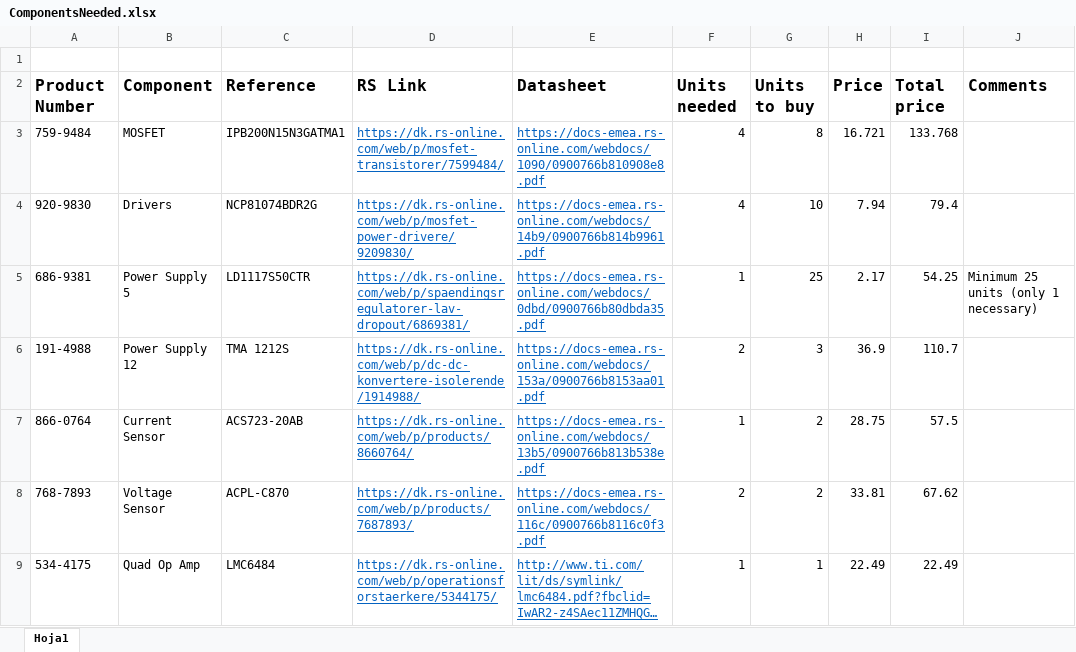
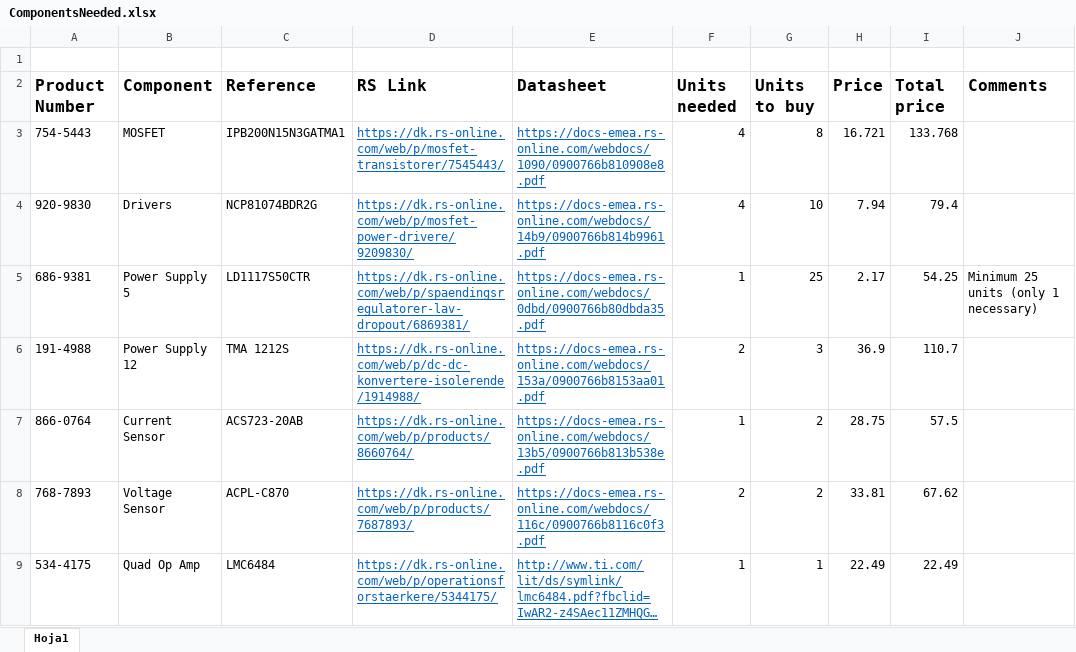
Before and after one commit to NicolaiFransen/Semester-Project-PED1, an Excel workbook: Datasheet/ComponentsNeeded.xlsx, sheet Hoja1, drawn as a sheet; only a part is shown; long unchanged cells end in …; values as stored, in another font and other column widths than the file's, no borders; the diff names each change by its address in the sheet, - before the commit and + after, or states it on an @@ line.

```diff
--- a/Datasheet/ComponentsNeeded.xlsx (sheet Hoja1)
+++ b/Datasheet/ComponentsNeeded.xlsx (sheet Hoja1)
-A3 (Product Number): 759-9484
+A3 (Product Number): 754-5443
-D3 (RS Link): https://dk.rs-online.com/web/p/mosfet-transistorer/7599484/
+D3 (RS Link): https://dk.rs-online.com/web/p/mosfet-transistorer/7545443/
```
Also changed, not shown: 4 other files.
